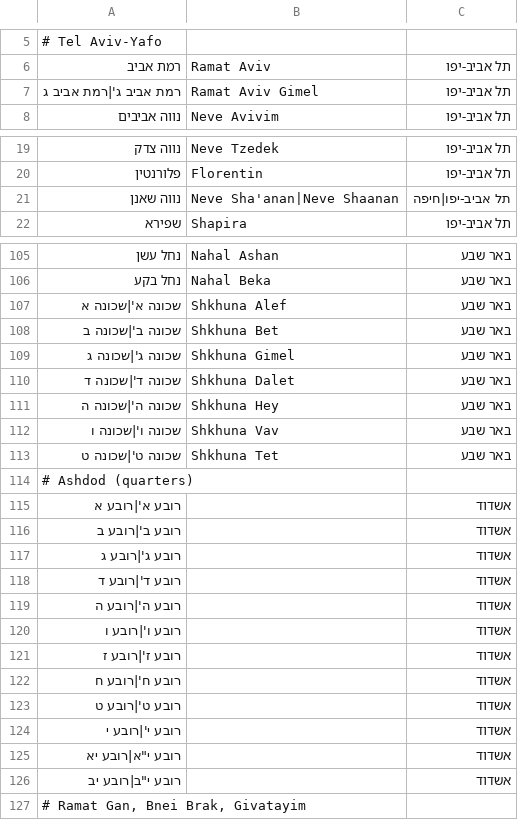
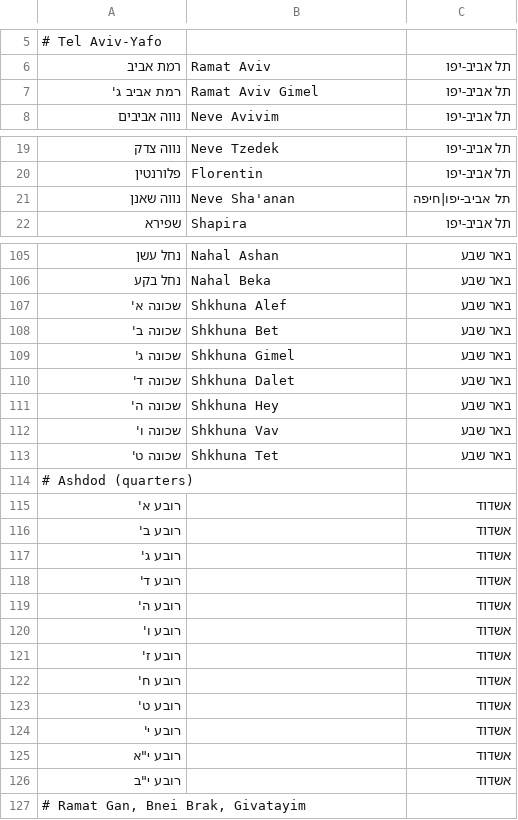
Before and after one commit to EitanPinczowski/israel-transit-planner, a TSV file: tools/neighbourhoods_seed.tsv, drawn as a sheet; only a part is shown, gaps mark what is left out; the diff covers the shown part only.

```diff
--- a/tools/neighbourhoods_seed.tsv
+++ b/tools/neighbourhoods_seed.tsv
@@ -6,3 +6,3 @@
 רמת אביב	Ramat Aviv	תל אביב-יפו
-רמת אביב ג'|רמת אביב ג	Ramat Aviv Gimel	תל אביב-יפו
+רמת אביב ג'	Ramat Aviv Gimel	תל אביב-יפו
 נווה אביבים	Neve Avivim	תל אביב-יפו
@@ -20,3 +20,3 @@
 פלורנטין	Florentin	תל אביב-יפו
-נווה שאנן	Neve Sha'anan|Neve Shaanan	תל אביב-יפו|חיפה
+נווה שאנן	Neve Sha'anan	תל אביב-יפו|חיפה
 שפירא	Shapira	תל אביב-יפו
@@ -106,22 +106,22 @@
 נחל בקע	Nahal Beka	באר שבע
-שכונה א'|שכונה א	Shkhuna Alef	באר שבע
-שכונה ב'|שכונה ב	Shkhuna Bet	באר שבע
-שכונה ג'|שכונה ג	Shkhuna Gimel	באר שבע
-שכונה ד'|שכונה ד	Shkhuna Dalet	באר שבע
-שכונה ה'|שכונה ה	Shkhuna Hey	באר שבע
-שכונה ו'|שכונה ו	Shkhuna Vav	באר שבע
-שכונה ט'|שכונה ט	Shkhuna Tet	באר שבע
+שכונה א'	Shkhuna Alef	באר שבע
+שכונה ב'	Shkhuna Bet	באר שבע
+שכונה ג'	Shkhuna Gimel	באר שבע
+שכונה ד'	Shkhuna Dalet	באר שבע
+שכונה ה'	Shkhuna Hey	באר שבע
+שכונה ו'	Shkhuna Vav	באר שבע
+שכונה ט'	Shkhuna Tet	באר שבע
 # Ashdod (quarters)
-רובע א'|רובע א		אשדוד
-רובע ב'|רובע ב		אשדוד
-רובע ג'|רובע ג		אשדוד
-רובע ד'|רובע ד		אשדוד
-רובע ה'|רובע ה		אשדוד
-רובע ו'|רובע ו		אשדוד
-רובע ז'|רובע ז		אשדוד
-רובע ח'|רובע ח		אשדוד
-רובע ט'|רובע ט		אשדוד
-רובע י'|רובע י		אשדוד
-רובע י"א|רובע יא		אשדוד
-רובע י"ב|רובע יב		אשדוד
+רובע א'		אשדוד
+רובע ב'		אשדוד
+רובע ג'		אשדוד
+רובע ד'		אשדוד
+רובע ה'		אשדוד
+רובע ו'		אשדוד
+רובע ז'		אשדוד
+רובע ח'		אשדוד
+רובע ט'		אשדוד
+רובע י'		אשדוד
+רובע י"א		אשדוד
+רובע י"ב		אשדוד
 # Ramat Gan, Bnei Brak, Givatayim
```
Also changed, not shown: 3 edited cells elsewhere in this file, 8 other files.
